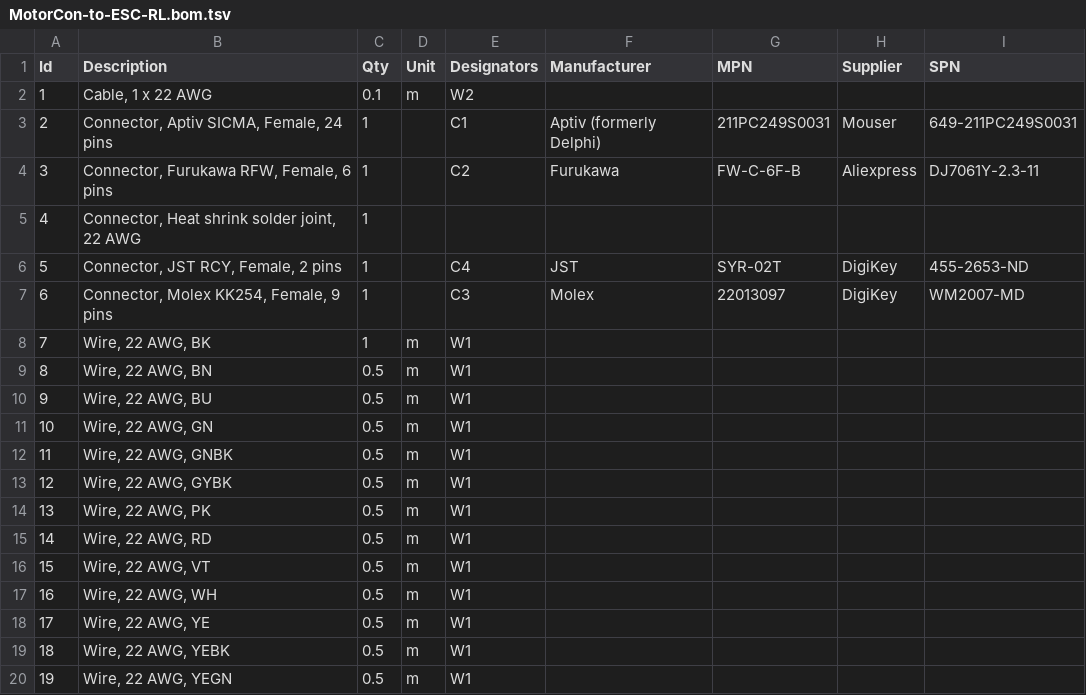
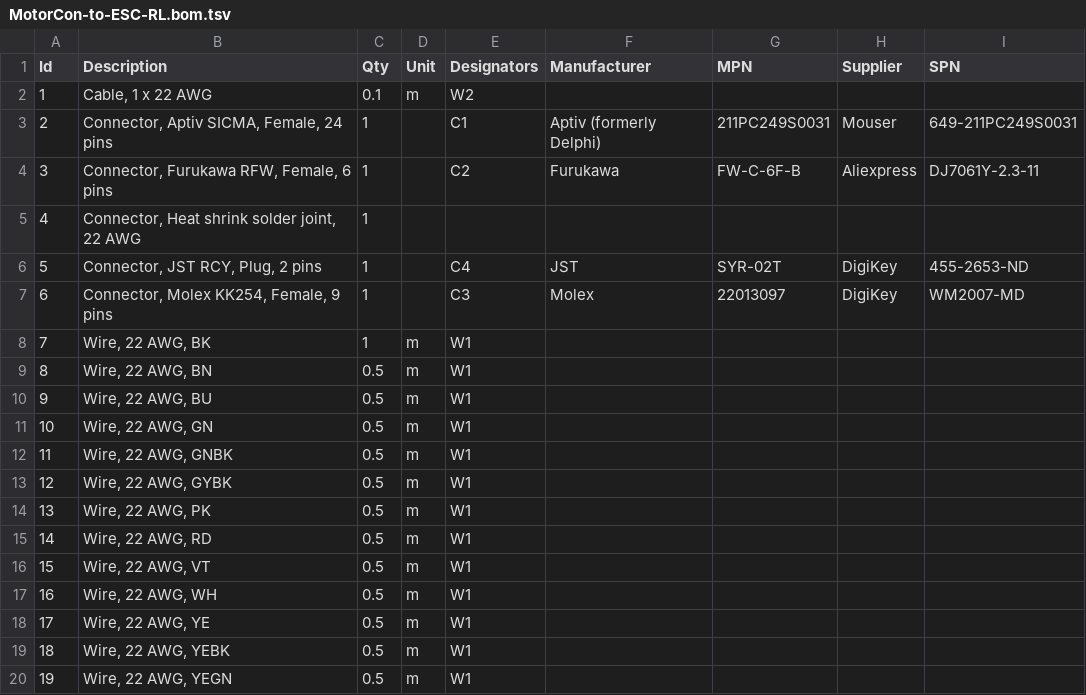
Before and after one commit to EV-Club-SUTD/evam-1-electronics, a TSV file: docs/Wire Harness Diagrams/MotorCon-to-ESC-RL/MotorCon-to-ESC-RL.bom.tsv, drawn as a sheet.

```diff
--- a/docs/Wire Harness Diagrams/MotorCon-to-ESC-RL/MotorCon-to-ESC-RL.bom.tsv
+++ b/docs/Wire Harness Diagrams/MotorCon-to-ESC-RL/MotorCon-to-ESC-RL.bom.tsv
@@ -5,3 +5,3 @@ Id	Description	Qty	Unit	Designators	Manufacturer	MPN	Supplier	SPN
 4	Connector, Heat shrink solder joint, 22 AWG	1						
-5	Connector, JST RCY, Female, 2 pins	1		C4	JST	SYR-02T	DigiKey	455-2653-ND
+5	Connector, JST RCY, Plug, 2 pins	1		C4	JST	SYR-02T	DigiKey	455-2653-ND
 6	Connector, Molex KK254, Female, 9 pins	1		C3	Molex	22013097	DigiKey	WM2007-MD
```
Also changed, not shown: 11 other files.
